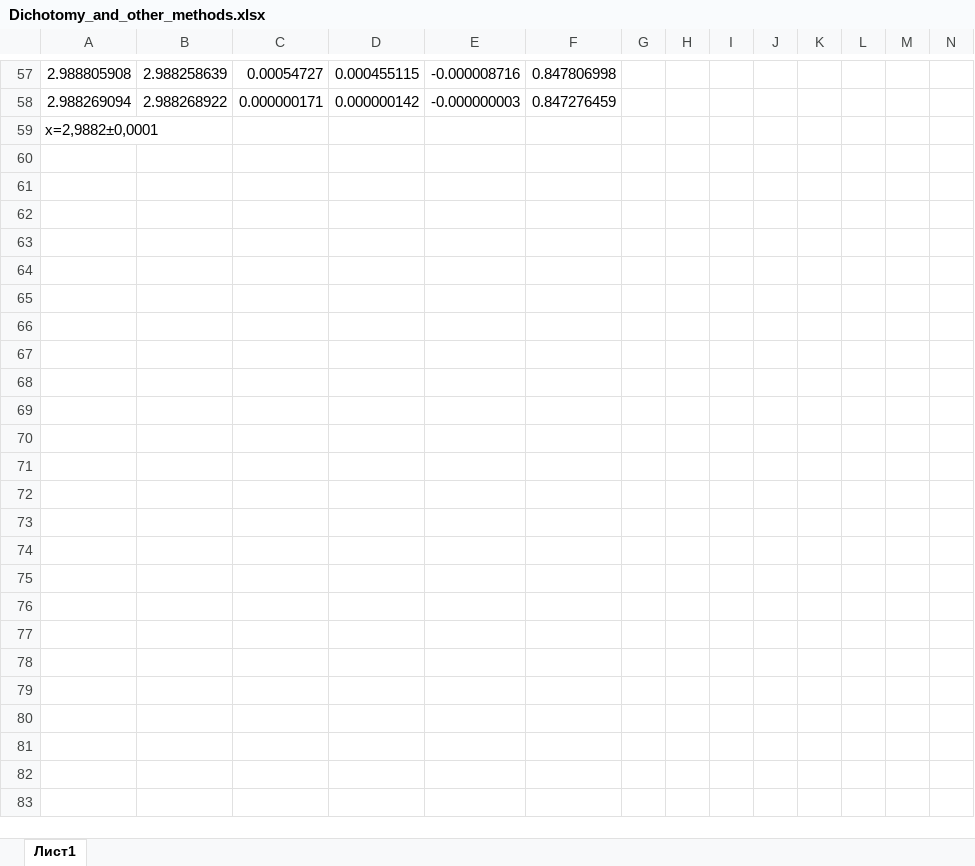
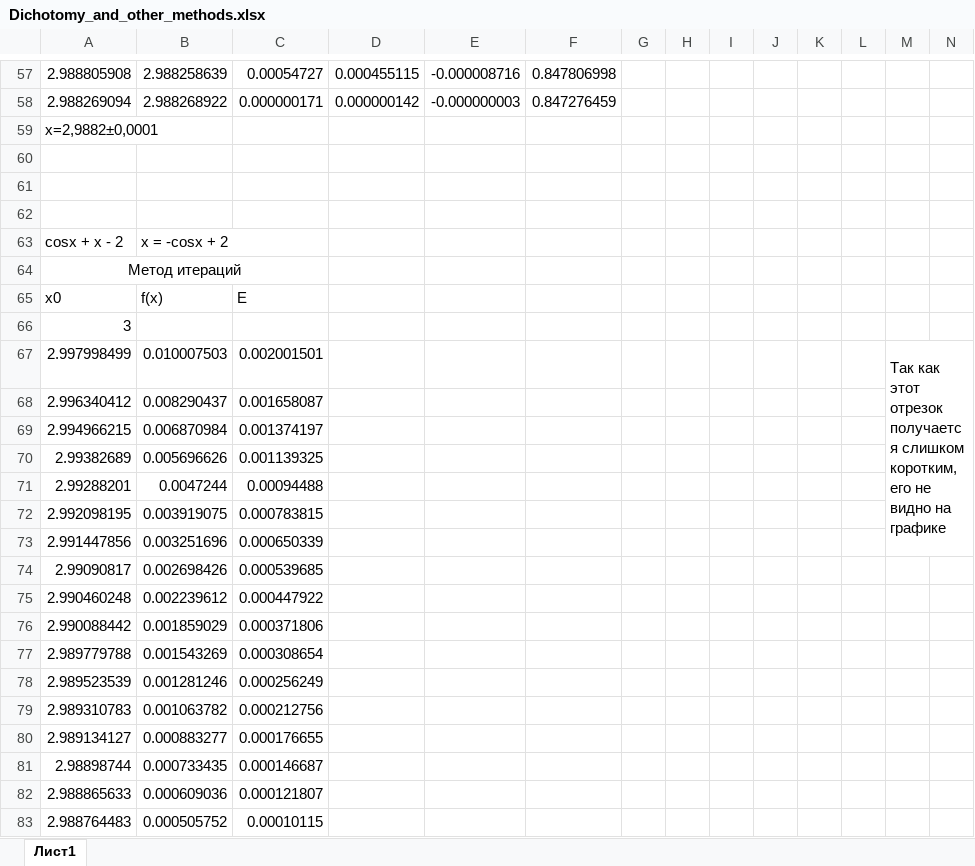
Before and after one commit to LunexCoding/NumericalMethods, an Excel workbook: Dichotomy_and_other_methods.xlsx, sheet Лист1, drawn as a sheet; only a part is shown, gaps mark what is left out; values as stored, in another font and other column widths than the file's, no borders; charts and pictures not drawn; rows hold the shown columns only; the diff names each change by its address in the sheet, - before the commit and + after, or states it on an @@ line.

Commit message:
Add files via upload

```diff
--- a/Dichotomy_and_other_methods.xlsx (sheet Лист1)
+++ b/Dichotomy_and_other_methods.xlsx (sheet Лист1)
+row 60: (empty)
+row 61: (empty)
+row 62: (empty)
+row 63: cosx + x - 2 | x = -cosx + 2
+row 64: Метод итераций
+row 65: x0 | f(x) | E
+row 66: 3
+row 67: 2.997998499 | 0.010007503 | 0.002001501 |  |  |  |  |  |  |  |  |  | Так как этот отрезок получается слишком коротким, его не видно на графике
+row 68: 2.996340412 | 0.008290437 | 0.001658087
+row 69: 2.994966215 | 0.006870984 | 0.001374197
+row 70: 2.99382689 | 0.005696626 | 0.001139325
+row 71: 2.99288201 | 0.0047244 | 0.00094488
+row 72: 2.992098195 | 0.003919075 | 0.000783815
+row 73: 2.991447856 | 0.003251696 | 0.000650339
+row 74: 2.99090817 | 0.002698426 | 0.000539685
+row 75: 2.990460248 | 0.002239612 | 0.000447922
+row 76: 2.990088442 | 0.001859029 | 0.000371806
+row 77: 2.989779788 | 0.001543269 | 0.000308654
+row 78: 2.989523539 | 0.001281246 | 0.000256249
+row 79: 2.989310783 | 0.001063782 | 0.000212756
+row 80: 2.989134127 | 0.000883277 | 0.000176655
+row 81: 2.98898744 | 0.000733435 | 0.000146687
+row 82: 2.988865633 | 0.000609036 | 0.000121807
+row 83: 2.988764483 | 0.000505752 | 0.00010115
```
Also changed, not shown: charts or pictures.
